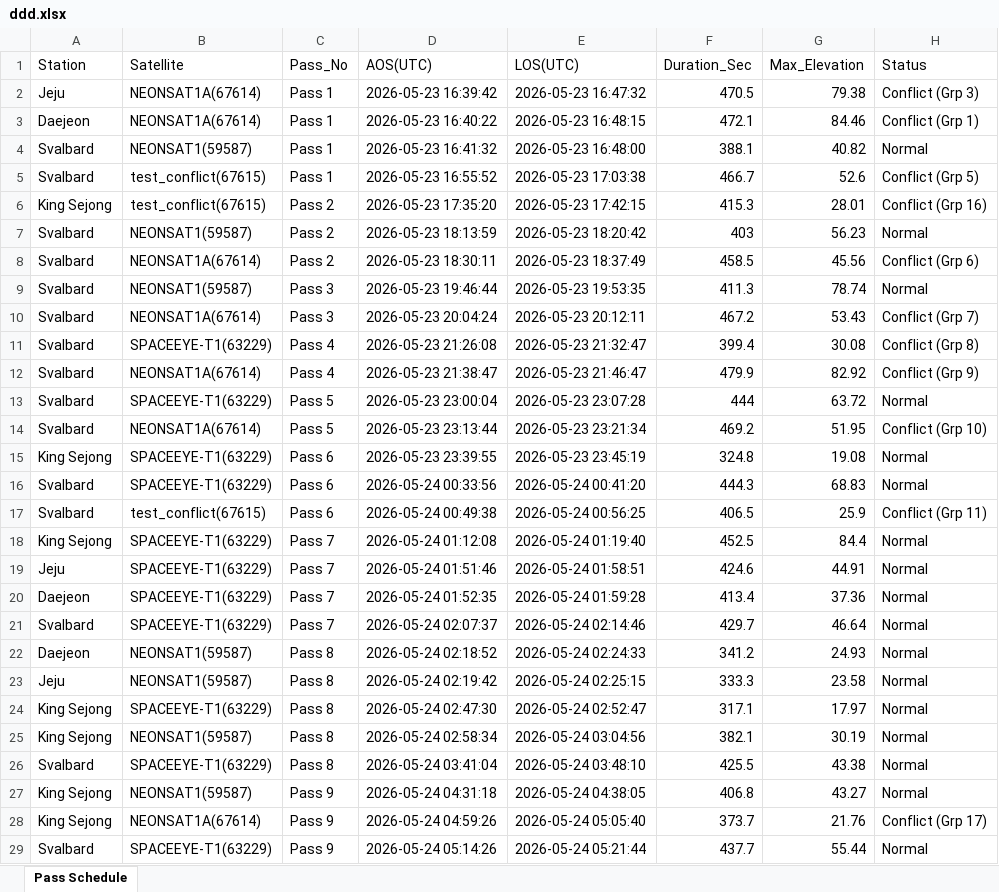
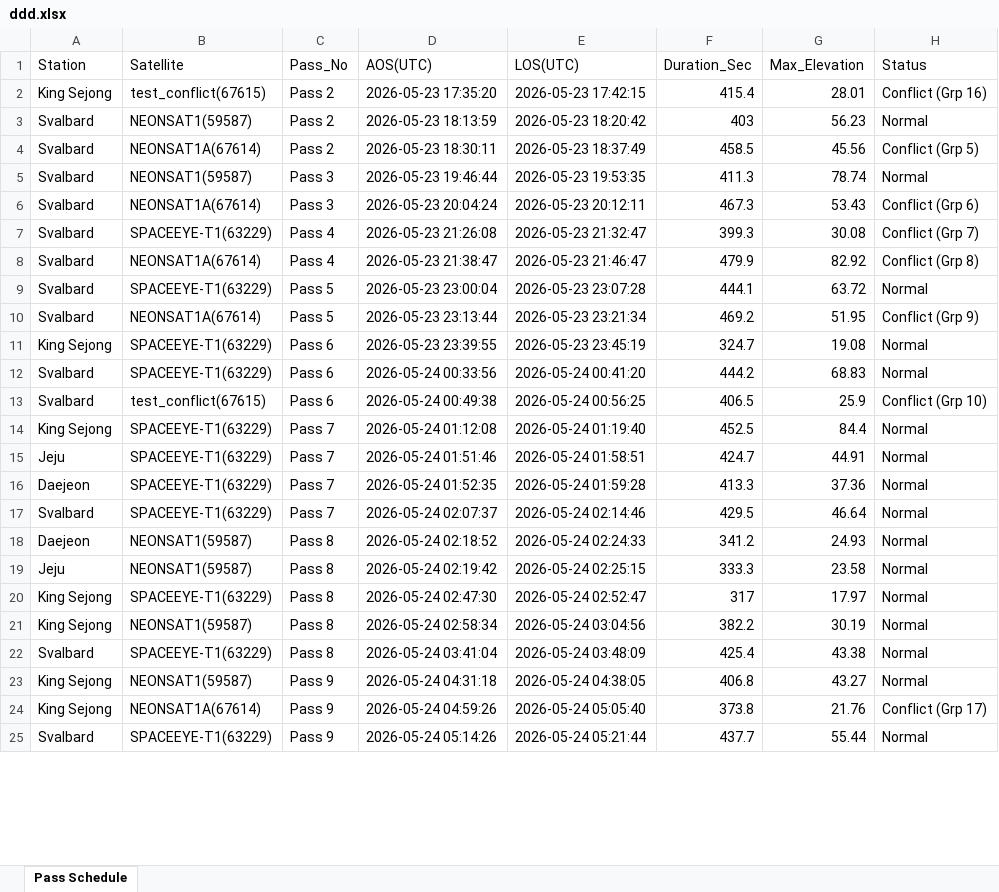
Before and after one commit to pjh4859/satellite_scheduler, an Excel workbook: output/ddd.xlsx, sheet Pass Schedule, drawn as a sheet; only a part is shown; values as stored, in another font and other column widths than the file's, no cell formats; removed rows and columns are numbered as before the commit, all else as after; the diff covers the shown part only; the diff names each change by its address in the sheet, - before the commit and + after, or states it on an @@ line.

```diff
--- a/output/ddd.xlsx (sheet Pass Schedule)
+++ b/output/ddd.xlsx (sheet Pass Schedule)
-row 2: Jeju | NEONSAT1A(67614) | Pass 1 | 2026-05-23 16:39:42 | 2026-05-23 16:47:32 | 470.5 | 79.38 | Conflict (Grp 3)
-row 3: Daejeon | NEONSAT1A(67614) | Pass 1 | 2026-05-23 16:40:22 | 2026-05-23 16:48:15 | 472.1 | 84.46 | Conflict (Grp 1)
-row 4: Svalbard | NEONSAT1(59587) | Pass 1 | 2026-05-23 16:41:32 | 2026-05-23 16:48:00 | 388.1 | 40.82 | Normal
-row 5: Svalbard | test_conflict(67615) | Pass 1 | 2026-05-23 16:55:52 | 2026-05-23 17:03:38 | 466.7 | 52.6 | Conflict (Grp 5)
-F2 (Duration_Sec): 415.3
+F2 (Duration_Sec): 415.4
-H4 (Status): Conflict (Grp 6)
+H4 (Status): Conflict (Grp 5)
-F6 (Duration_Sec): 467.2
+F6 (Duration_Sec): 467.3
-H6 (Status): Conflict (Grp 7)
+H6 (Status): Conflict (Grp 6)
-F7 (Duration_Sec): 399.4
+F7 (Duration_Sec): 399.3
-H7 (Status): Conflict (Grp 8)
+H7 (Status): Conflict (Grp 7)
-H8 (Status): Conflict (Grp 9)
+H8 (Status): Conflict (Grp 8)
-F9 (Duration_Sec): 444
+F9 (Duration_Sec): 444.1
-H10 (Status): Conflict (Grp 10)
+H10 (Status): Conflict (Grp 9)
-F11 (Duration_Sec): 324.8
+F11 (Duration_Sec): 324.7
-F12 (Duration_Sec): 444.3
+F12 (Duration_Sec): 444.2
-H13 (Status): Conflict (Grp 11)
+H13 (Status): Conflict (Grp 10)
-F15 (Duration_Sec): 424.6
+F15 (Duration_Sec): 424.7
-F16 (Duration_Sec): 413.4
+F16 (Duration_Sec): 413.3
-F17 (Duration_Sec): 429.7
+F17 (Duration_Sec): 429.5
-F20 (Duration_Sec): 317.1
+F20 (Duration_Sec): 317
-F21 (Duration_Sec): 382.1
+F21 (Duration_Sec): 382.2
-E22 (LOS(UTC)): 2026-05-24 03:48:10
+E22 (LOS(UTC)): 2026-05-24 03:48:09
-F22 (Duration_Sec): 425.5
+F22 (Duration_Sec): 425.4
-F24 (Duration_Sec): 373.7
+F24 (Duration_Sec): 373.8
```
Also changed, not shown: 4 added rows and 20 edited cells elsewhere in this sheet, cell formats, 4 other files.
